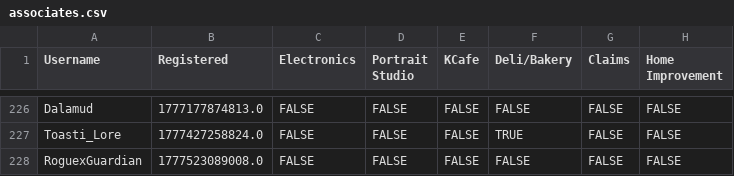
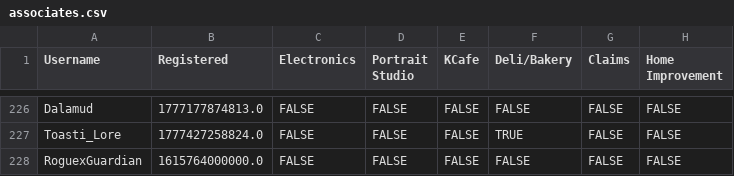
Before and after one commit to VRC-Kmart/aisle-6, a CSV file: clockboy/associates.csv, drawn as a sheet; only a part is shown, gaps mark what is left out; the diff names each change by its address in the sheet, - before the commit and + after, or states it on an @@ line.

```diff
--- a/clockboy/associates.csv
+++ b/clockboy/associates.csv
-B228 (Registered): 1777523089008.0
+B228 (Registered): 1615764000000.0
```
Also changed, not shown: 2 other files.
